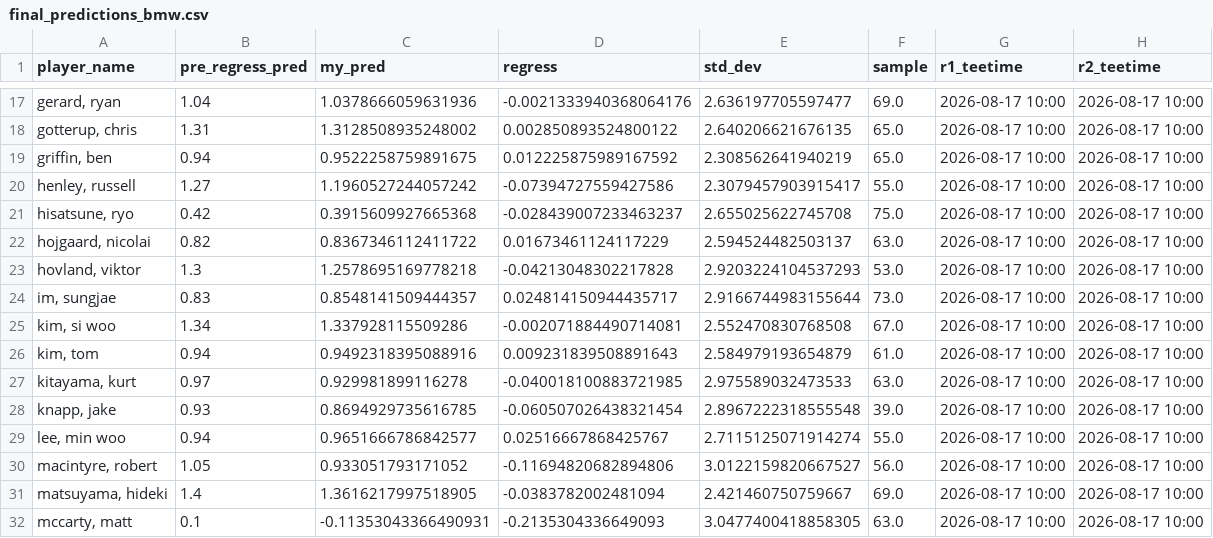
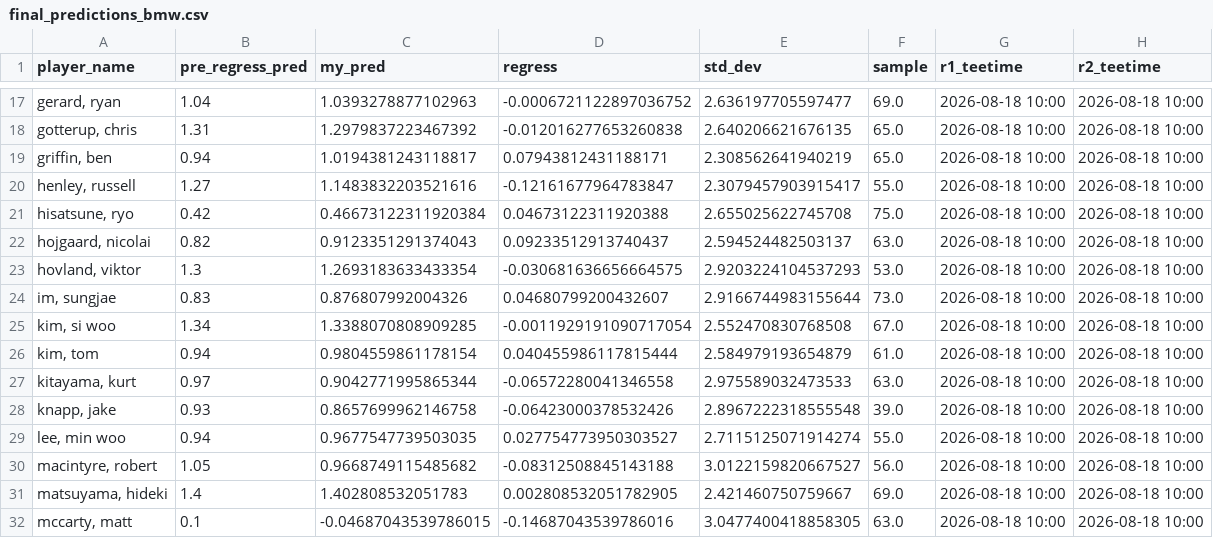
Before and after one commit to mslade50/sims_process, a CSV file: final_predictions_bmw.csv, drawn as a sheet; only a part is shown, gaps mark what is left out; the diff covers the shown part only.

```diff
--- a/final_predictions_bmw.csv
+++ b/final_predictions_bmw.csv
@@ -17,16 +17,16 @@ player_name,pre_regress_pred,my_pred,regress,std_dev,sample,r1_teetime,r2_teetim
-"gerard, ryan",1.04,1.0378666059631936,-0.0021333940368064176,2.636197705597477,69.0,2026-08-17 10:00,2026-08-17 10:00
-"gotterup, chris",1.31,1.3128508935248002,0.002850893524800122,2.640206621676135,65.0,2026-08-17 10:00,2026-08-17 10:00
-"griffin, ben",0.94,0.9522258759891675,0.012225875989167592,2.308562641940219,65.0,2026-08-17 10:00,2026-08-17 10:00
-"henley, russell",1.27,1.1960527244057242,-0.07394727559427586,2.3079457903915417,55.0,2026-08-17 10:00,2026-08-17 10:00
-"hisatsune, ryo",0.42,0.3915609927665368,-0.028439007233463237,2.655025622745708,75.0,2026-08-17 10:00,2026-08-17 10:00
-"hojgaard, nicolai",0.82,0.8367346112411722,0.01673461124117229,2.594524482503137,63.0,2026-08-17 10:00,2026-08-17 10:00
-"hovland, viktor",1.3,1.2578695169778218,-0.04213048302217828,2.9203224104537293,53.0,2026-08-17 10:00,2026-08-17 10:00
-"im, sungjae",0.83,0.8548141509444357,0.024814150944435717,2.9166744983155644,73.0,2026-08-17 10:00,2026-08-17 10:00
-"kim, si woo",1.34,1.337928115509286,-0.002071884490714081,2.552470830768508,67.0,2026-08-17 10:00,2026-08-17 10:00
-"kim, tom",0.94,0.9492318395088916,0.009231839508891643,2.584979193654879,61.0,2026-08-17 10:00,2026-08-17 10:00
-"kitayama, kurt",0.97,0.929981899116278,-0.040018100883721985,2.975589032473533,63.0,2026-08-17 10:00,2026-08-17 10:00
-"knapp, jake",0.93,0.8694929735616785,-0.060507026438321454,2.8967222318555548,39.0,2026-08-17 10:00,2026-08-17 10:00
-"lee, min woo",0.94,0.9651666786842577,0.02516667868425767,2.7115125071914274,55.0,2026-08-17 10:00,2026-08-17 10:00
-"macintyre, robert",1.05,0.933051793171052,-0.11694820682894806,3.0122159820667527,56.0,2026-08-17 10:00,2026-08-17 10:00
-"matsuyama, hideki",1.4,1.3616217997518905,-0.0383782002481094,2.421460750759667,69.0,2026-08-17 10:00,2026-08-17 10:00
-"mccarty, matt",0.1,-0.11353043366490931,-0.2135304336649093,3.0477400418858305,63.0,2026-08-17 10:00,2026-08-17 10:00
+"gerard, ryan",1.04,1.0393278877102963,-0.0006721122897036752,2.636197705597477,69.0,2026-08-18 10:00,2026-08-18 10:00
+"gotterup, chris",1.31,1.2979837223467392,-0.012016277653260838,2.640206621676135,65.0,2026-08-18 10:00,2026-08-18 10:00
+"griffin, ben",0.94,1.0194381243118817,0.07943812431188171,2.308562641940219,65.0,2026-08-18 10:00,2026-08-18 10:00
+"henley, russell",1.27,1.1483832203521616,-0.12161677964783847,2.3079457903915417,55.0,2026-08-18 10:00,2026-08-18 10:00
+"hisatsune, ryo",0.42,0.46673122311920384,0.04673122311920388,2.655025622745708,75.0,2026-08-18 10:00,2026-08-18 10:00
+"hojgaard, nicolai",0.82,0.9123351291374043,0.09233512913740437,2.594524482503137,63.0,2026-08-18 10:00,2026-08-18 10:00
+"hovland, viktor",1.3,1.2693183633433354,-0.030681636656664575,2.9203224104537293,53.0,2026-08-18 10:00,2026-08-18 10:00
+"im, sungjae",0.83,0.876807992004326,0.04680799200432607,2.9166744983155644,73.0,2026-08-18 10:00,2026-08-18 10:00
+"kim, si woo",1.34,1.3388070808909285,-0.0011929191090717054,2.552470830768508,67.0,2026-08-18 10:00,2026-08-18 10:00
+"kim, tom",0.94,0.9804559861178154,0.040455986117815444,2.584979193654879,61.0,2026-08-18 10:00,2026-08-18 10:00
+"kitayama, kurt",0.97,0.9042771995865344,-0.06572280041346558,2.975589032473533,63.0,2026-08-18 10:00,2026-08-18 10:00
+"knapp, jake",0.93,0.8657699962146758,-0.06423000378532426,2.8967222318555548,39.0,2026-08-18 10:00,2026-08-18 10:00
+"lee, min woo",0.94,0.9677547739503035,0.027754773950303527,2.7115125071914274,55.0,2026-08-18 10:00,2026-08-18 10:00
+"macintyre, robert",1.05,0.9668749115485682,-0.08312508845143188,3.0122159820667527,56.0,2026-08-18 10:00,2026-08-18 10:00
+"matsuyama, hideki",1.4,1.402808532051783,0.002808532051782905,2.421460750759667,69.0,2026-08-18 10:00,2026-08-18 10:00
+"mccarty, matt",0.1,-0.04687043539786015,-0.14687043539786016,3.0477400418858305,63.0,2026-08-18 10:00,2026-08-18 10:00
```
Also changed, not shown: 136 edited cells elsewhere in this file, dashboard_data/finish_equity_pre.csv, dashboard_data/simulated_probs.csv, 6 other files.
